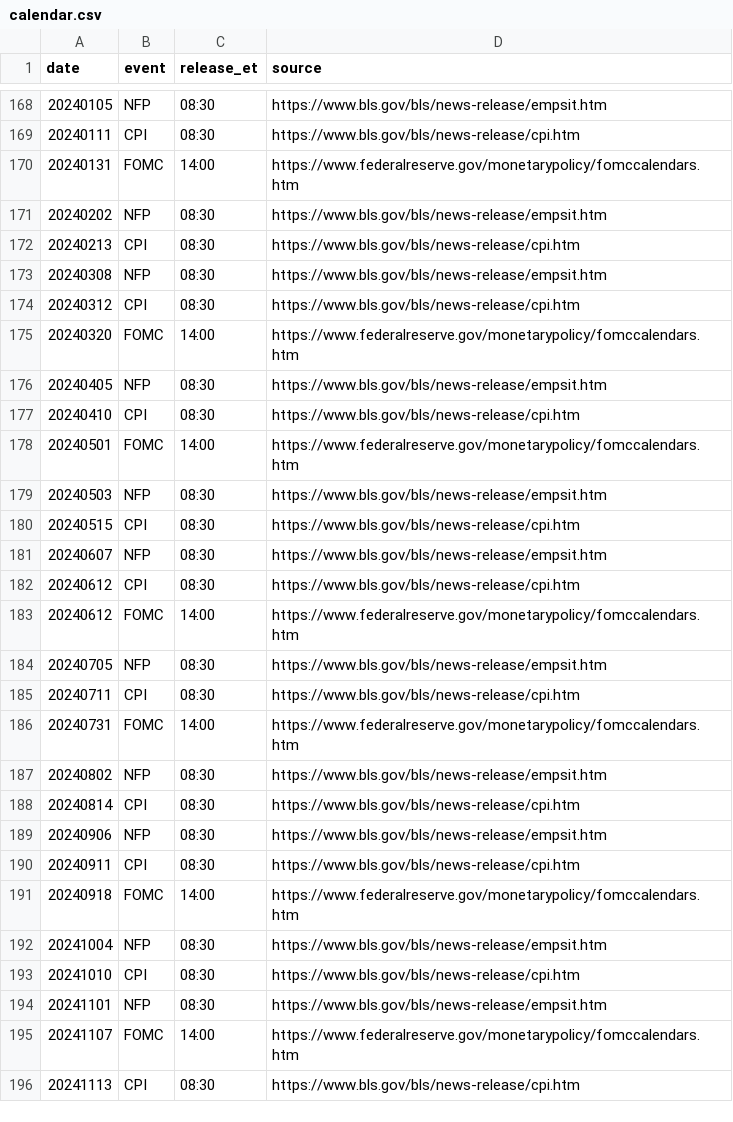
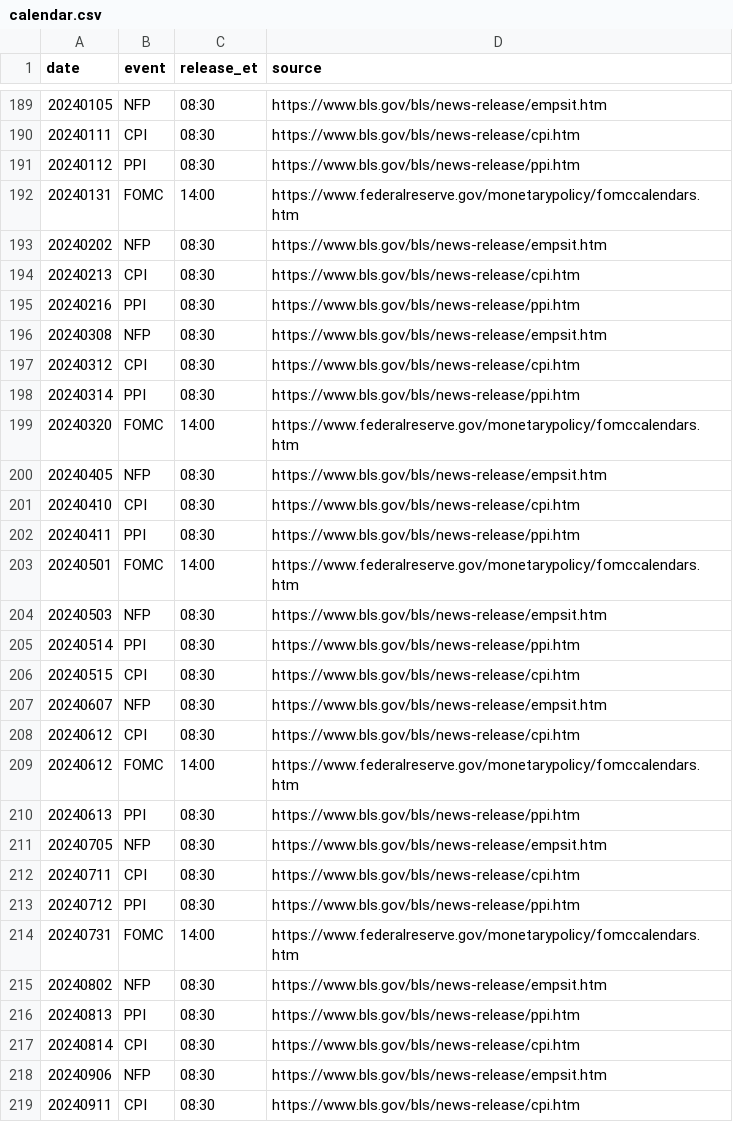
Before and after one commit to hotterthenheat/falcon-cloud-field-sail, a CSV file: slayer/research/compass-v2/edge-d/specs/calendar.csv, drawn as a sheet; only a part is shown, gaps mark what is left out; the shorter side is filled out with more unchanged rows; the diff covers the shown part only.

```diff
--- a/slayer/research/compass-v2/edge-d/specs/calendar.csv
+++ b/slayer/research/compass-v2/edge-d/specs/calendar.csv
@@ -169,2 +190,3 @@ date,event,release_et,source
 20240111,CPI,08:30,https://www.bls.gov/bls/news-release/cpi.htm
+20240112,PPI,08:30,https://www.bls.gov/bls/news-release/ppi.htm
 20240131,FOMC,14:00,https://www.federalreserve.gov/monetarypolicy/fomccalendars.htm
@@ -172,4 +194,6 @@ date,event,release_et,source
 20240213,CPI,08:30,https://www.bls.gov/bls/news-release/cpi.htm
+20240216,PPI,08:30,https://www.bls.gov/bls/news-release/ppi.htm
 20240308,NFP,08:30,https://www.bls.gov/bls/news-release/empsit.htm
 20240312,CPI,08:30,https://www.bls.gov/bls/news-release/cpi.htm
+20240314,PPI,08:30,https://www.bls.gov/bls/news-release/ppi.htm
 20240320,FOMC,14:00,https://www.federalreserve.gov/monetarypolicy/fomccalendars.htm
@@ -177,4 +201,6 @@ date,event,release_et,source
 20240410,CPI,08:30,https://www.bls.gov/bls/news-release/cpi.htm
+20240411,PPI,08:30,https://www.bls.gov/bls/news-release/ppi.htm
 20240501,FOMC,14:00,https://www.federalreserve.gov/monetarypolicy/fomccalendars.htm
 20240503,NFP,08:30,https://www.bls.gov/bls/news-release/empsit.htm
+20240514,PPI,08:30,https://www.bls.gov/bls/news-release/ppi.htm
 20240515,CPI,08:30,https://www.bls.gov/bls/news-release/cpi.htm
@@ -183,6 +209,9 @@ date,event,release_et,source
 20240612,FOMC,14:00,https://www.federalreserve.gov/monetarypolicy/fomccalendars.htm
+20240613,PPI,08:30,https://www.bls.gov/bls/news-release/ppi.htm
 20240705,NFP,08:30,https://www.bls.gov/bls/news-release/empsit.htm
 20240711,CPI,08:30,https://www.bls.gov/bls/news-release/cpi.htm
+20240712,PPI,08:30,https://www.bls.gov/bls/news-release/ppi.htm
 20240731,FOMC,14:00,https://www.federalreserve.gov/monetarypolicy/fomccalendars.htm
 20240802,NFP,08:30,https://www.bls.gov/bls/news-release/empsit.htm
+20240813,PPI,08:30,https://www.bls.gov/bls/news-release/ppi.htm
 20240814,CPI,08:30,https://www.bls.gov/bls/news-release/cpi.htm
```
Also changed, not shown: 35 added rows elsewhere in this file, slayer/research/compass-v2/edge-d/plan.csv, 4 other files.
